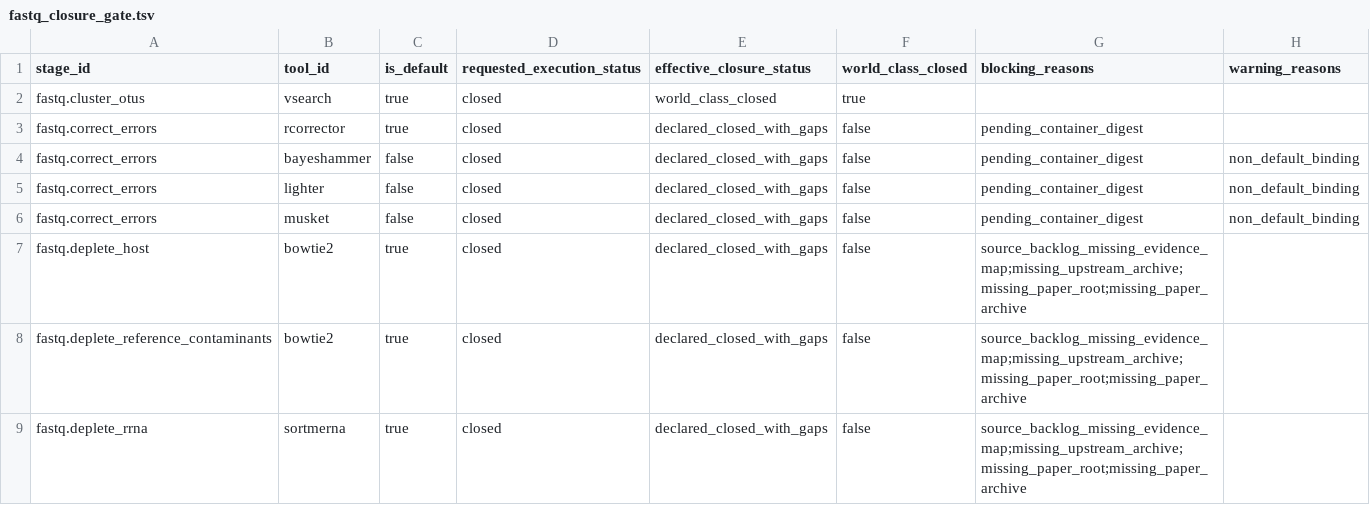
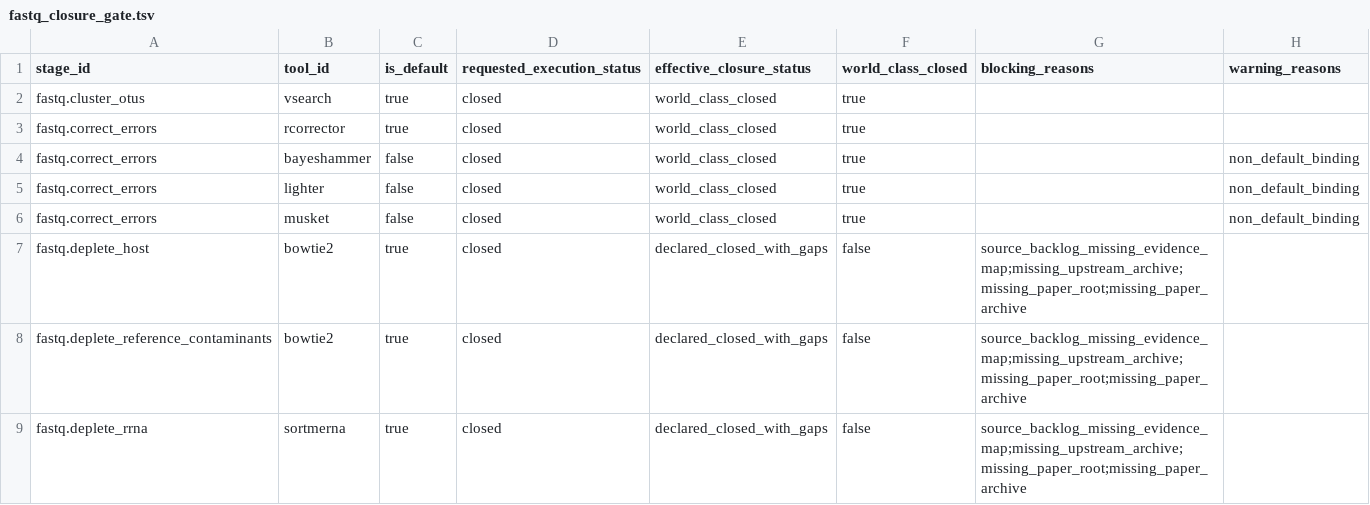
Before and after one commit to bijux/bijux-genomics, a TSV file: science/generated/current/evidence/fastq_closure_gate.tsv, drawn as a sheet; only a part is shown; the diff covers the shown part only.

```diff
--- a/science/generated/current/evidence/fastq_closure_gate.tsv
+++ b/science/generated/current/evidence/fastq_closure_gate.tsv
@@ -2,6 +2,6 @@ stage_id	tool_id	is_default	requested_execution_status	effective_closure_status
 fastq.cluster_otus	vsearch	true	closed	world_class_closed	true
-fastq.correct_errors	rcorrector	true	closed	declared_closed_with_gaps	false	pending_container_digest
-fastq.correct_errors	bayeshammer	false	closed	declared_closed_with_gaps	false	pending_container_digest	non_default_binding
-fastq.correct_errors	lighter	false	closed	declared_closed_with_gaps	false	pending_container_digest	non_default_binding
-fastq.correct_errors	musket	false	closed	declared_closed_with_gaps	false	pending_container_digest	non_default_binding
+fastq.correct_errors	rcorrector	true	closed	world_class_closed	true
+fastq.correct_errors	bayeshammer	false	closed	world_class_closed	true		non_default_binding
+fastq.correct_errors	lighter	false	closed	world_class_closed	true		non_default_binding
+fastq.correct_errors	musket	false	closed	world_class_closed	true		non_default_binding
 fastq.deplete_host	bowtie2	true	closed	declared_closed_with_gaps	false	source_backlog_missing_evidence_map;missing_upstream_archive;missing_paper_root;missing_paper_archive
```
Also changed, not shown: 25 edited cells elsewhere in this file, science/generated/current/evidence/fastq_container_reference_matrix.tsv, science/generated/current/evidence/fastq_download_backlog.tsv, 7 other files.
